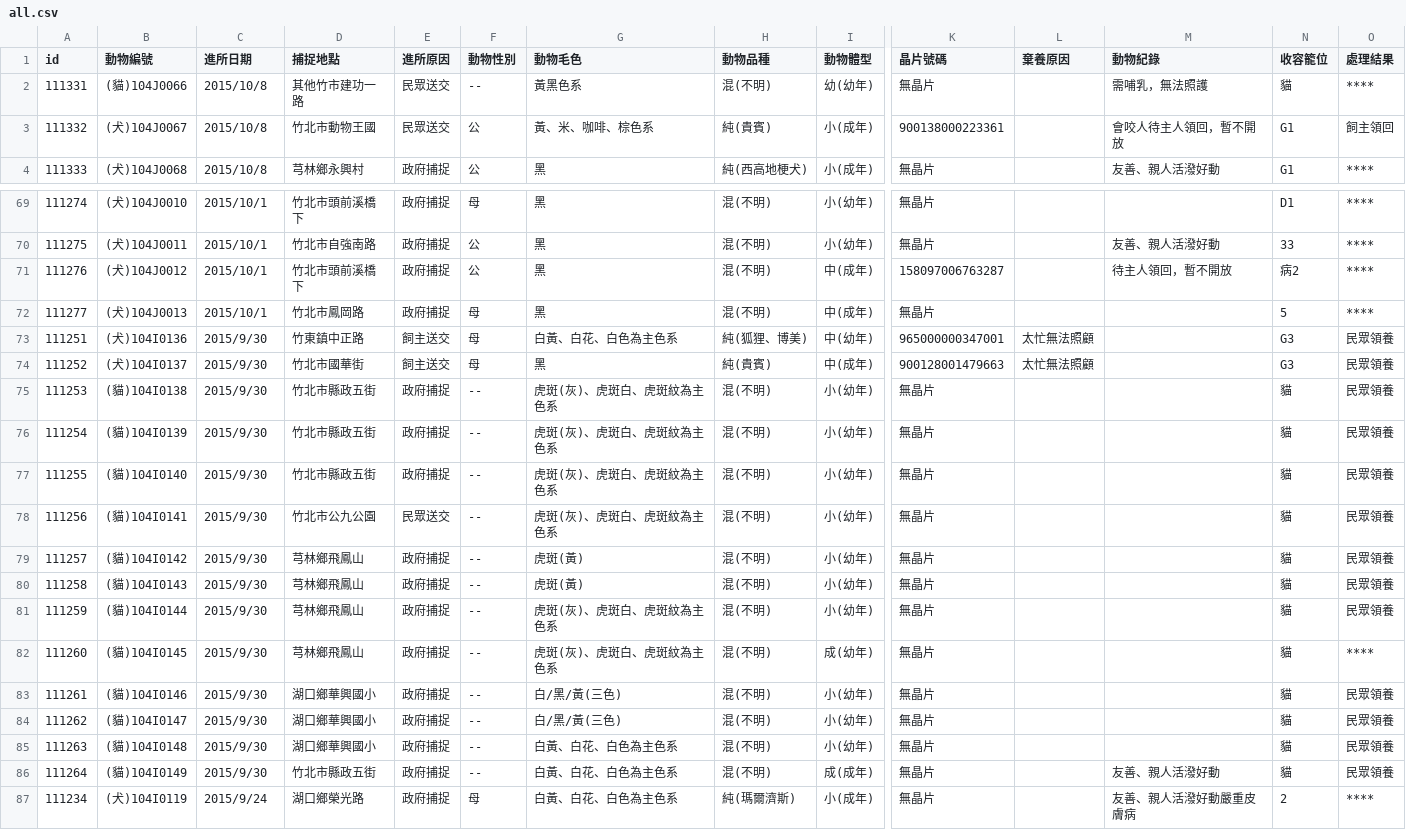
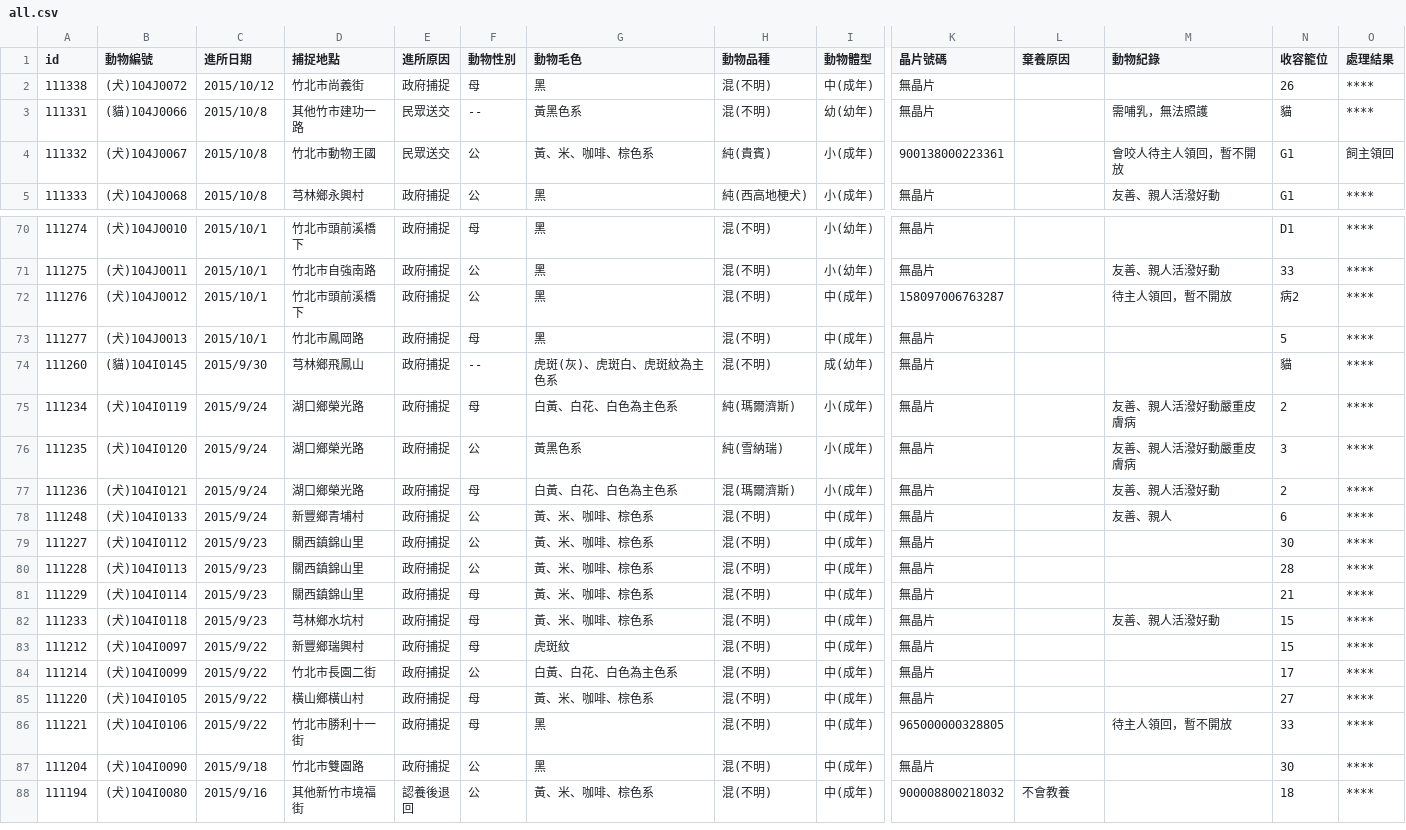
Before and after one commit to g0v/animal.coa, a CSV file: 新竹縣/all.csv, drawn as a sheet; only a part is shown, gaps mark what is left out; the shorter side is filled out with more unchanged rows; removed rows and columns are numbered as before the commit, all else as after; rows hold the shown columns only; the diff names each change by its address in the sheet, - before the commit and + after, or states it on an @@ line.

```diff
--- a/新竹縣/all.csv
+++ b/新竹縣/all.csv
+row 2: 111338 | (犬)104J0072 | 2015/10/12 | 竹北市尚義街 | 政府捕捉 | 母 | 黑 | 混(不明) | 中(成年) | 無晶片 |  |  | 26 | ****
-row 73: 111251 | (犬)104I0136 | 2015/9/30 | 竹東鎮中正路 | 飼主送交 | 母 | 白黃、白花、白色為主色系 | 純(狐狸、博美) | 中(幼年) | 965000000347001 | 太忙無法照顧 |  | G3 | 民眾領養
-row 74: 111252 | (犬)104I0137 | 2015/9/30 | 竹北市國華街 | 飼主送交 | 母 | 黑 | 純(貴賓) | 中(成年) | 900128001479663 | 太忙無法照顧 |  | G3 | 民眾領養
-row 75: 111253 | (貓)104I0138 | 2015/9/30 | 竹北市縣政五街 | 政府捕捉 | -- | 虎斑(灰)、虎斑白、虎斑紋為主色系 | 混(不明) | 小(幼年) | 無晶片 |  |  | 貓 | 民眾領養
-row 76: 111254 | (貓)104I0139 | 2015/9/30 | 竹北市縣政五街 | 政府捕捉 | -- | 虎斑(灰)、虎斑白、虎斑紋為主色系 | 混(不明) | 小(幼年) | 無晶片 |  |  | 貓 | 民眾領養
-row 77: 111255 | (貓)104I0140 | 2015/9/30 | 竹北市縣政五街 | 政府捕捉 | -- | 虎斑(灰)、虎斑白、虎斑紋為主色系 | 混(不明) | 小(幼年) | 無晶片 |  |  | 貓 | 民眾領養
-row 78: 111256 | (貓)104I0141 | 2015/9/30 | 竹北市公九公園 | 民眾送交 | -- | 虎斑(灰)、虎斑白、虎斑紋為主色系 | 混(不明) | 小(幼年) | 無晶片 |  |  | 貓 | 民眾領養
-row 79: 111257 | (貓)104I0142 | 2015/9/30 | 芎林鄉飛鳳山 | 政府捕捉 | -- | 虎斑(黃) | 混(不明) | 小(幼年) | 無晶片 |  |  | 貓 | 民眾領養
-row 80: 111258 | (貓)104I0143 | 2015/9/30 | 芎林鄉飛鳳山 | 政府捕捉 | -- | 虎斑(黃) | 混(不明) | 小(幼年) | 無晶片 |  |  | 貓 | 民眾領養
-row 81: 111259 | (貓)104I0144 | 2015/9/30 | 芎林鄉飛鳳山 | 政府捕捉 | -- | 虎斑(灰)、虎斑白、虎斑紋為主色系 | 混(不明) | 小(幼年) | 無晶片 |  |  | 貓 | 民眾領養
-row 83: 111261 | (貓)104I0146 | 2015/9/30 | 湖口鄉華興國小 | 政府捕捉 | -- | 白/黑/黃(三色) | 混(不明) | 小(幼年) | 無晶片 |  |  | 貓 | 民眾領養
-row 84: 111262 | (貓)104I0147 | 2015/9/30 | 湖口鄉華興國小 | 政府捕捉 | -- | 白/黑/黃(三色) | 混(不明) | 小(幼年) | 無晶片 |  |  | 貓 | 民眾領養
-row 85: 111263 | (貓)104I0148 | 2015/9/30 | 湖口鄉華興國小 | 政府捕捉 | -- | 白黃、白花、白色為主色系 | 混(不明) | 小(幼年) | 無晶片 |  |  | 貓 | 民眾領養
-row 86: 111264 | (貓)104I0149 | 2015/9/30 | 竹北市縣政五街 | 政府捕捉 | -- | 白黃、白花、白色為主色系 | 混(不明) | 成(成年) | 無晶片 |  | 友善、親人活潑好動 | 貓 | 民眾領養
```
Also changed, not shown: 臺北市/all.csv.
